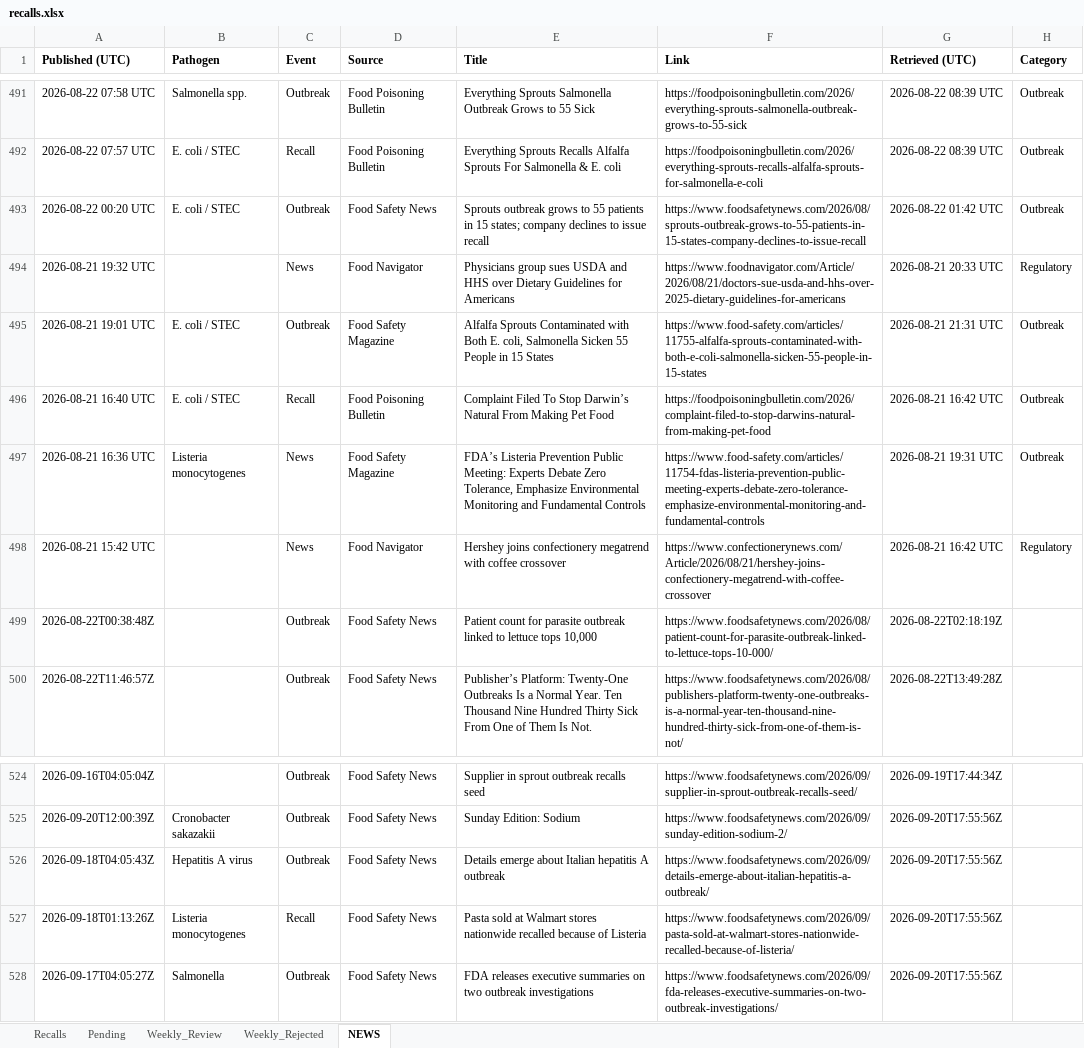
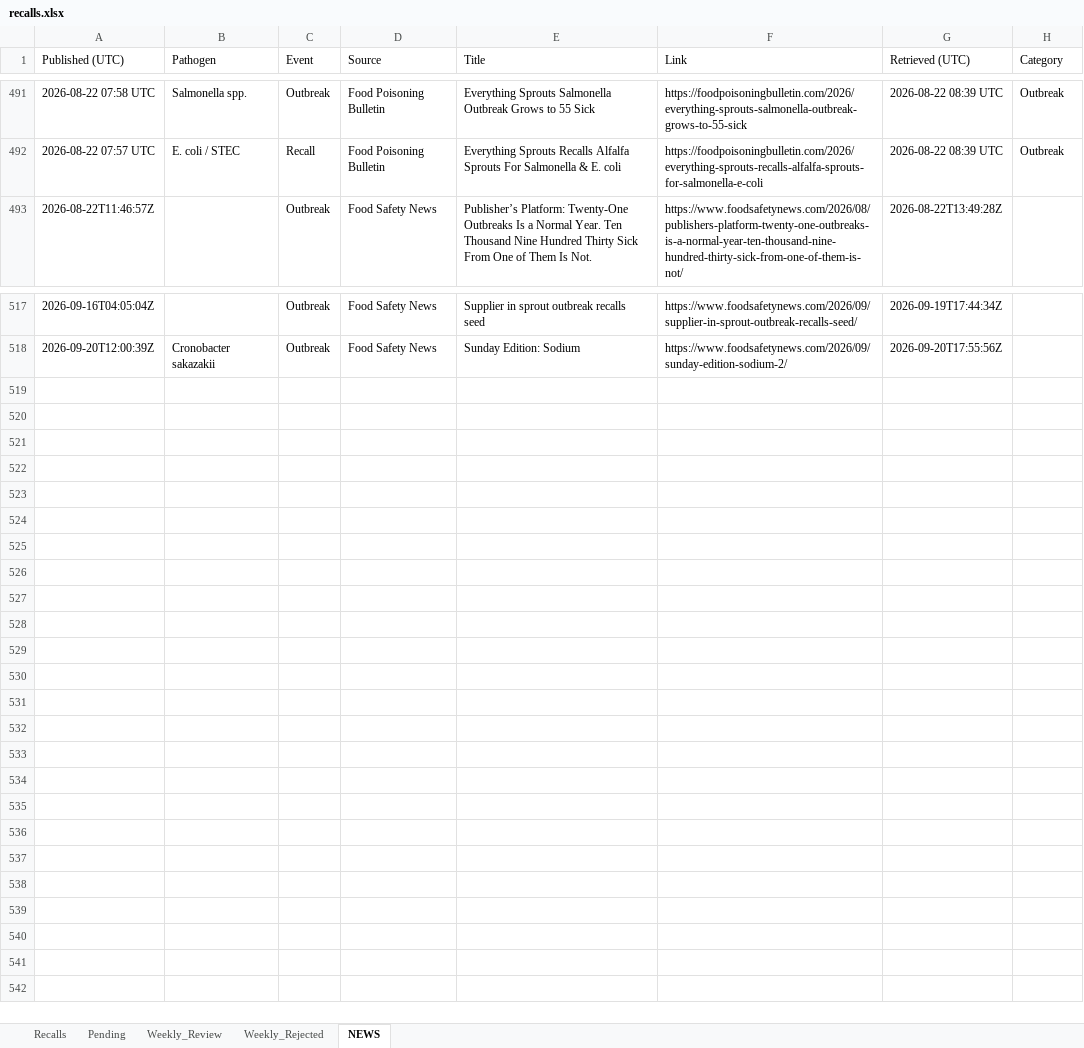
Before and after one commit to Nicobescond/FOOD-SAFETY-monitoring, an Excel workbook: docs/data/recalls.xlsx, sheet NEWS, drawn as a sheet; only a part is shown, gaps mark what is left out; values as stored, in another font and other column widths than the file's, no borders; the diff names each change by its address in the sheet, - before the commit and + after, or states it on an @@ line.

```diff
--- a/docs/data/recalls.xlsx (sheet NEWS)
+++ b/docs/data/recalls.xlsx (sheet NEWS)
-A1:H1 bold: on
+A1:H1 bold: off
-row 493: 2026-08-22 00:20 UTC | E. coli / STEC | Outbreak | Food Safety News | Sprouts outbreak grows to 55 patients in 15 states; company declines to issue recall | https://www.foodsafetynews.com/2026/08/sprouts-outbreak-grows-to-55-patients-in-15-states-company-declines-to-issue-recall | 2026-08-22 01:42 UTC | Outbreak
-row 494: 2026-08-21 19:32 UTC |  | News | Food Navigator | Physicians group sues USDA and HHS over Dietary Guidelines for Americans | https://www.foodnavigator.com/Article/2026/08/21/doctors-sue-usda-and-hhs-over-2025-dietary-guidelines-for-americans | 2026-08-21 20:33 UTC | Regulatory
-row 495: 2026-08-21 19:01 UTC | E. coli / STEC | Outbreak | Food Safety Magazine | Alfalfa Sprouts Contaminated with Both E. coli, Salmonella Sicken 55 People in 15 States | https://www.food-safety.com/articles/11755-alfalfa-sprouts-contaminated-with-both-e-coli-salmonella-sicken-55-people-in-15-states | 2026-08-21 21:31 UTC | Outbreak
-row 496: 2026-08-21 16:40 UTC | E. coli / STEC | Recall | Food Poisoning Bulletin | Complaint Filed To Stop Darwin’s Natural From Making Pet Food | https://foodpoisoningbulletin.com/2026/complaint-filed-to-stop-darwins-natural-from-making-pet-food | 2026-08-21 16:42 UTC | Outbreak
-row 497: 2026-08-21 16:36 UTC | Listeria monocytogenes | News | Food Safety Magazine | FDA’s Listeria Prevention Public Meeting: Experts Debate Zero Tolerance, Emphasize Environmental Monitoring and Fundamental Controls | https://www.food-safety.com/articles/11754-fdas-listeria-prevention-public-meeting-experts-debate-zero-tolerance-emphasize-environmental-monitoring-and-fundamental-controls | 2026-08-21 19:31 UTC | Outbreak
-row 498: 2026-08-21 15:42 UTC |  | News | Food Navigator | Hershey joins confectionery megatrend with coffee crossover | https://www.confectionerynews.com/Article/2026/08/21/hershey-joins-confectionery-megatrend-with-coffee-crossover | 2026-08-21 16:42 UTC | Regulatory
-row 499: 2026-08-22T00:38:48Z |  | Outbreak | Food Safety News | Patient count for parasite outbreak linked to lettuce tops 10,000 | https://www.foodsafetynews.com/2026/08/patient-count-for-parasite-outbreak-linked-to-lettuce-tops-10-000/ | 2026-08-22T02:18:19Z
-row 526: 2026-09-18T04:05:43Z | Hepatitis A virus | Outbreak | Food Safety News | Details emerge about Italian hepatitis A outbreak | https://www.foodsafetynews.com/2026/09/details-emerge-about-italian-hepatitis-a-outbreak/ | 2026-09-20T17:55:56Z
-row 527: 2026-09-18T01:13:26Z | Listeria monocytogenes | Recall | Food Safety News | Pasta sold at Walmart stores nationwide recalled because of Listeria | https://www.foodsafetynews.com/2026/09/pasta-sold-at-walmart-stores-nationwide-recalled-because-of-listeria/ | 2026-09-20T17:55:56Z
-row 528: 2026-09-17T04:05:27Z | Salmonella | Outbreak | Food Safety News | FDA releases executive summaries on two outbreak investigations | https://www.foodsafetynews.com/2026/09/fda-releases-executive-summaries-on-two-outbreak-investigations/ | 2026-09-20T17:55:56Z
```
Also changed, not shown: 1 other file.
